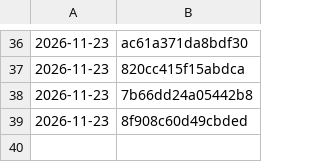
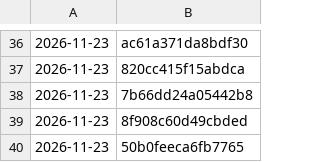
Before and after one commit to tiranno06/jt-auto, a TSV file: decors/utilises.tsv, drawn as a sheet; only a part is shown, gaps mark what is left out; the diff names each change by its address in the sheet, - before the commit and + after, or states it on an @@ line.

```diff
--- a/decors/utilises.tsv
+++ b/decors/utilises.tsv
+row 40: 2026-11-23 | 50b0feeca6fb7765
```
Also changed, not shown: decors/index.tsv, 13 other files.
